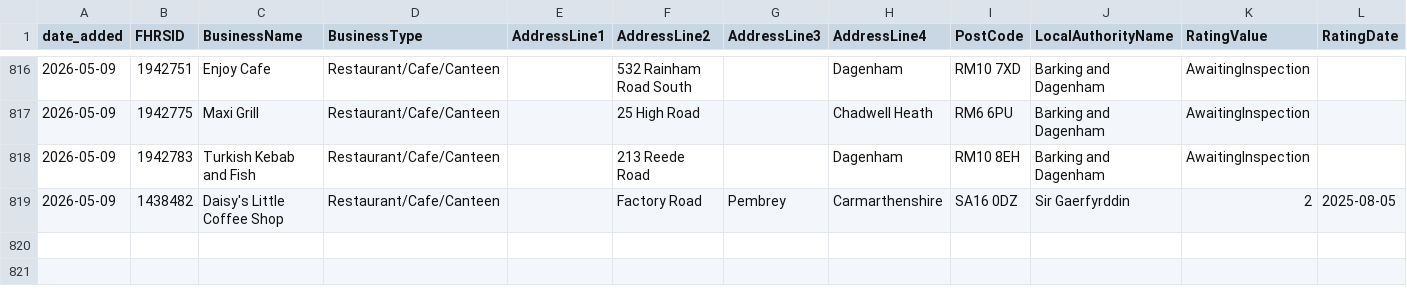
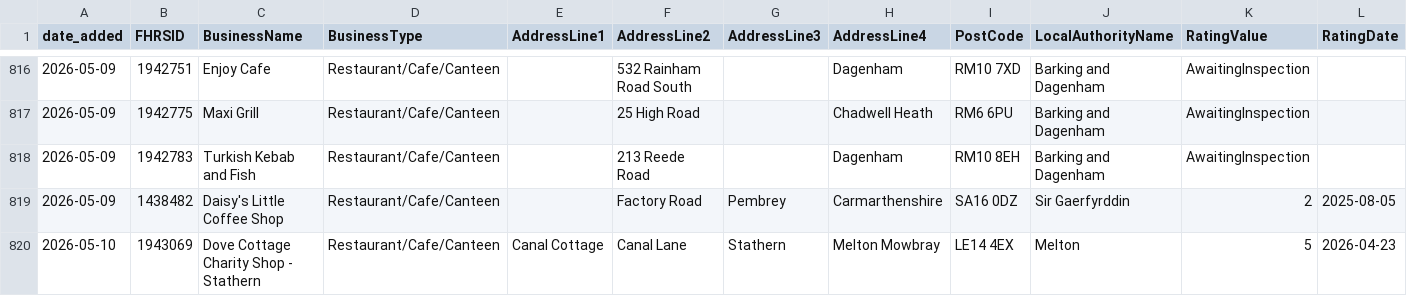
Before and after one commit to AP-Dev-Tools/independent-food-business-pulse, a CSV file: data/cumulative/RESTAURANT_CAFE/2026-05.csv, drawn as a sheet; only a part is shown, gaps mark what is left out; rows hold the shown columns only; the diff names each change by its address in the sheet, - before the commit and + after, or states it on an @@ line.

```diff
--- a/data/cumulative/RESTAURANT_CAFE/2026-05.csv
+++ b/data/cumulative/RESTAURANT_CAFE/2026-05.csv
+row 820: 2026-05-10 | 1943069 | Dove Cottage Charity Shop - Stathern | Restaurant/Cafe/Canteen | Canal Cottage | Canal Lane | Stathern | Melton Mowbray | LE14 4EX | Melton | 5 | 2026-04-23
```
Also changed, not shown: data/cumulative/MOBILE/2026-05.csv, data/cumulative/PUB_BAR/2026-05.csv, 10 other files.
